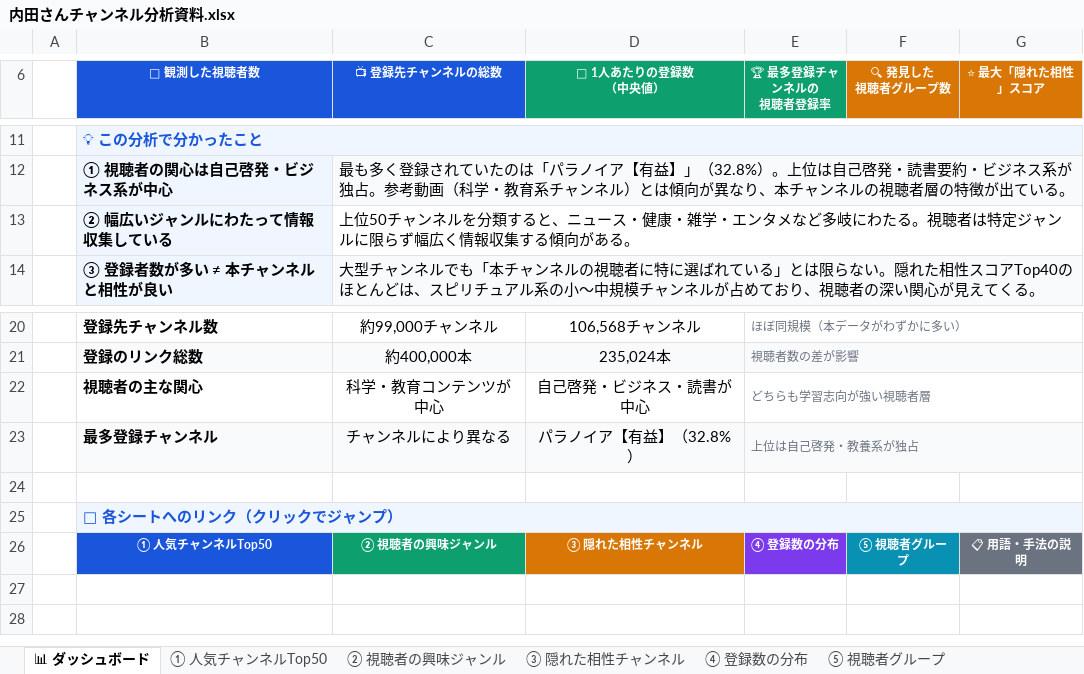
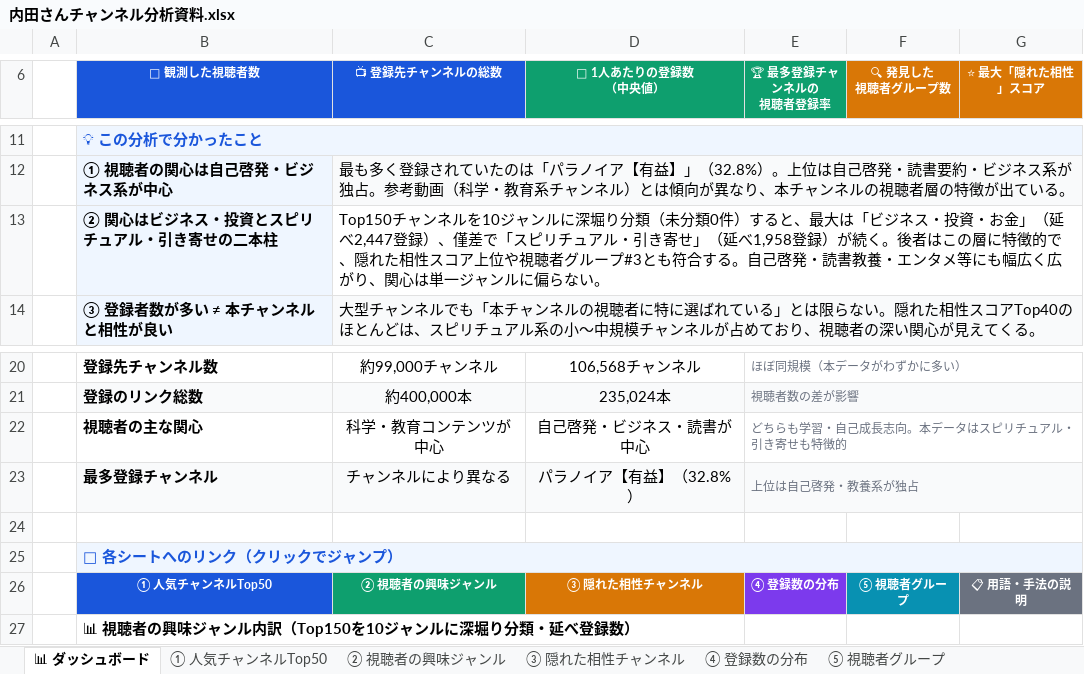
Before and after one commit to TroroOrosi/youtube-network-analysis, an Excel workbook: 内田さんチャンネル分析資料.xlsx, sheet 📊 ダッシュボード, drawn as a sheet; only a part is shown, gaps mark what is left out; values as stored, in another font and other column widths than the file's, no borders; charts and pictures not drawn; removed rows and columns are numbered as before the commit, all else as after; the diff names each change by its address in the sheet, - before the commit and + after, or states it on an @@ line.

```diff
--- a/内田さんチャンネル分析資料.xlsx (sheet 📊 ダッシュボード)
+++ b/内田さんチャンネル分析資料.xlsx (sheet 📊 ダッシュボード)
-row 13:  | ② 幅広いジャンルにわたって情報収集している | 上位50チャンネルを分類すると、ニュース・健康・雑学・エンタメなど多岐にわたる。視聴者は特定ジャンルに限らず幅広く情報収集する傾向がある。
+row 13:  | ② 関心はビジネス・投資とスピリチュアル・引き寄せの二本柱 | Top150チャンネルを10ジャンルに深堀り分類（未分類0件）すると、最大は「ビジネス・投資・お金」（延べ2,447登録）、僅差で「スピリチュアル・引き寄せ」（延べ1,958登録）が続く。後者はこの層に特徴的で、隠れた相性スコア上位や視聴者グループ#3とも符合する。自己啓発・読書教養・エンタメ等にも幅広く広がり、関心は単一ジャンルに偏らない。
-E22 (🏆 最多登録チャンネルの 視聴者登録率): どちらも学習志向が強い視聴者層
+E22 (🏆 最多登録チャンネルの 視聴者登録率): どちらも学習・自己成長志向。本データはスピリチュアル・引き寄せも特徴的
+row 27:  | 📊 視聴者の興味ジャンル内訳（Top150を10ジャンルに深堀り分類・延べ登録数）
```
Also changed, not shown: sheet ② 視聴者の興味ジャンル, sheet ① 人気チャンネルTop50, sheet ④ 登録数の分布, charts or pictures, 3 other files.
